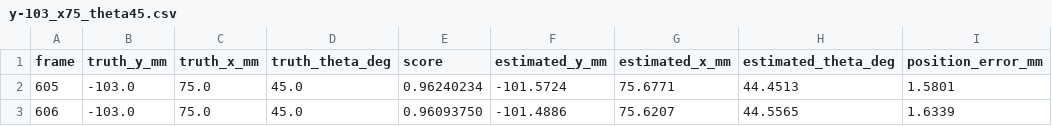
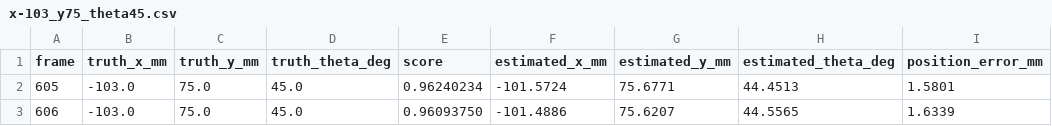
Before and after one commit to dokterkepin/computer_vision_rc_car_detection, a CSV file: evaluation/mapping/data/x-103_y75_theta45.csv (was evaluation/mapping/data/y-103_x75_theta45.csv), drawn as a sheet; only a part is shown; the diff names each change by its address in the sheet, - before the commit and + after, or states it on an @@ line.

```diff
--- a/evaluation/mapping/data/y-103_x75_theta45.csv
+++ b/evaluation/mapping/data/x-103_y75_theta45.csv
-B1: truth_y_mm
+B1: truth_x_mm
-C1: truth_x_mm
+C1: truth_y_mm
-F1: estimated_y_mm
+F1: estimated_x_mm
-G1: estimated_x_mm
+G1: estimated_y_mm
```
Also changed, not shown: evaluation/mapping/data/x285_y183_theta-90.csv, evaluation/mapping/data/x724_y145_theta0.csv, 8 other files.
